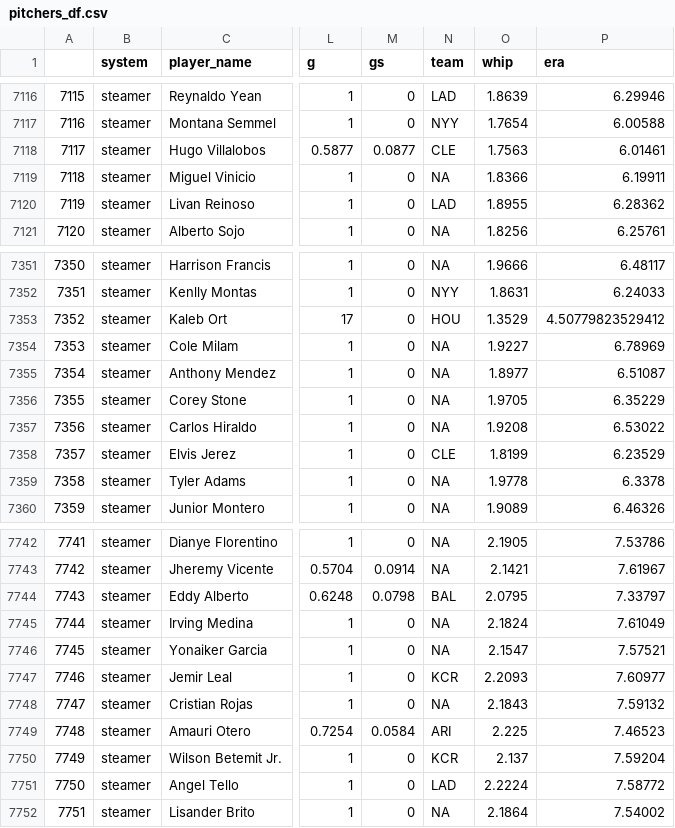
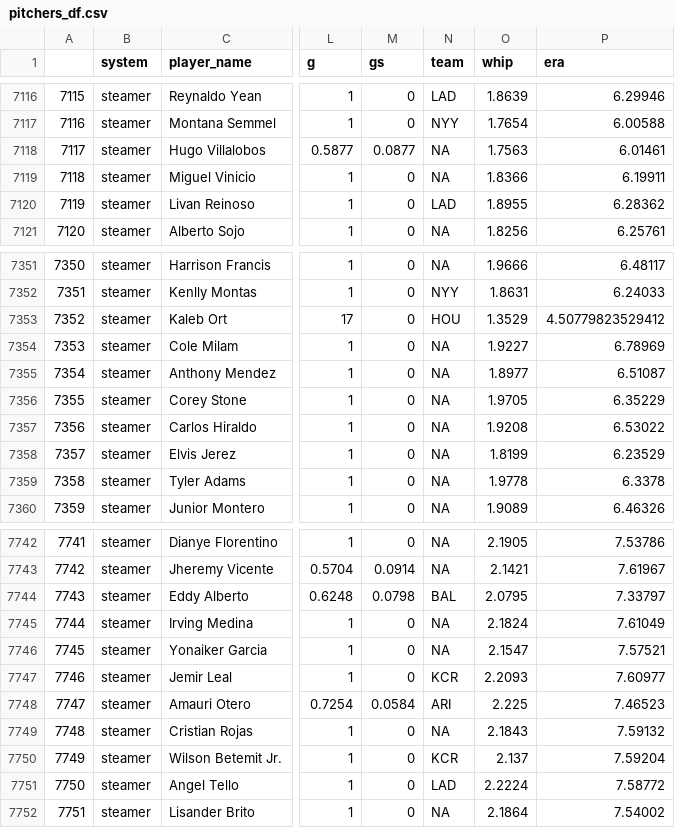
Before and after one commit to bdidds2/Betting, a CSV file: ottoneu/pitchers_df.csv, drawn as a sheet; only a part is shown, gaps mark what is left out; the diff covers the shown part only; the diff names each change by its address in the sheet, - before the commit and + after, or states it on an @@ line.

```diff
--- a/ottoneu/pitchers_df.csv
+++ b/ottoneu/pitchers_df.csv
@@ column A renumbered between rows 3919 and 7748 @@
-N7118 (team): CLE
+N7118 (team): NA
-N7358 (team): CLE
+N7358 (team): NA
@@ row 7748 moved to row 7749: 7748 @@
```
Also changed, not shown: 5 moved rows elsewhere in this file, ottoneu/all_hitters.csv, ottoneu/bum_bum_pitchers.csv, 3 other files.
